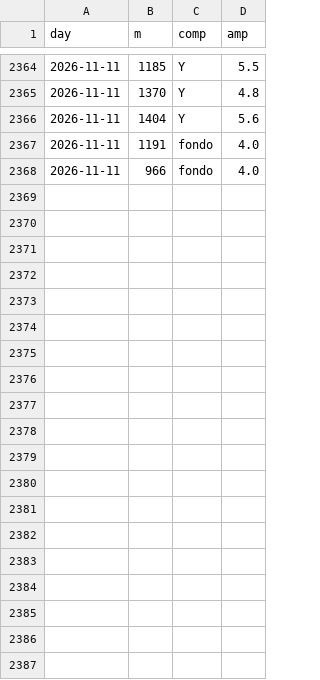
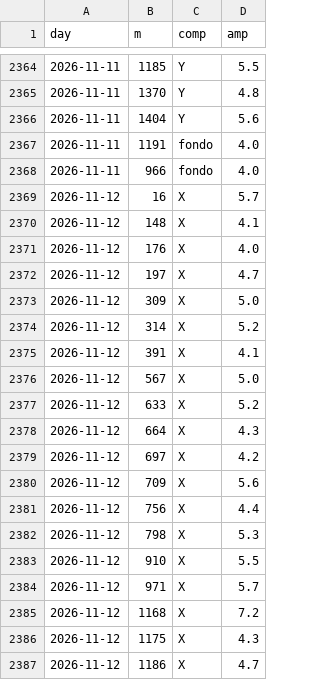
Before and after one commit to lake-dot/SDSky33038, a CSV file: data/days/SKY_SERIE_EVENTI.csv, drawn as a sheet; only a part is shown, gaps mark what is left out; the diff covers the shown part only; the diff names each change by its address in the sheet, - before the commit and + after, or states it on an @@ line.

```diff
--- a/data/days/SKY_SERIE_EVENTI.csv
+++ b/data/days/SKY_SERIE_EVENTI.csv
+row 2369: 2026-11-12 | 16 | X | 5.7
+row 2370: 2026-11-12 | 148 | X | 4.1
+row 2371: 2026-11-12 | 176 | X | 4.0
+row 2372: 2026-11-12 | 197 | X | 4.7
+row 2373: 2026-11-12 | 309 | X | 5.0
+row 2374: 2026-11-12 | 314 | X | 5.2
+row 2375: 2026-11-12 | 391 | X | 4.1
+row 2376: 2026-11-12 | 567 | X | 5.0
+row 2377: 2026-11-12 | 633 | X | 5.2
+row 2378: 2026-11-12 | 664 | X | 4.3
+row 2379: 2026-11-12 | 697 | X | 4.2
+row 2380: 2026-11-12 | 709 | X | 5.6
+row 2381: 2026-11-12 | 756 | X | 4.4
+row 2382: 2026-11-12 | 798 | X | 5.3
+row 2383: 2026-11-12 | 910 | X | 5.5
+row 2384: 2026-11-12 | 971 | X | 5.7
+row 2385: 2026-11-12 | 1168 | X | 7.2
+row 2386: 2026-11-12 | 1175 | X | 4.3
+row 2387: 2026-11-12 | 1186 | X | 4.7
```
Also changed, not shown: 16 added rows elsewhere in this file, data/days/SKY_EVENTI.csv, data/days/SKY_MARKER.csv, 9 other files.
